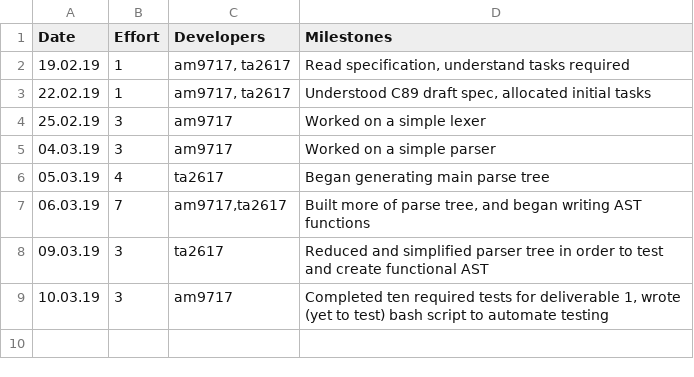
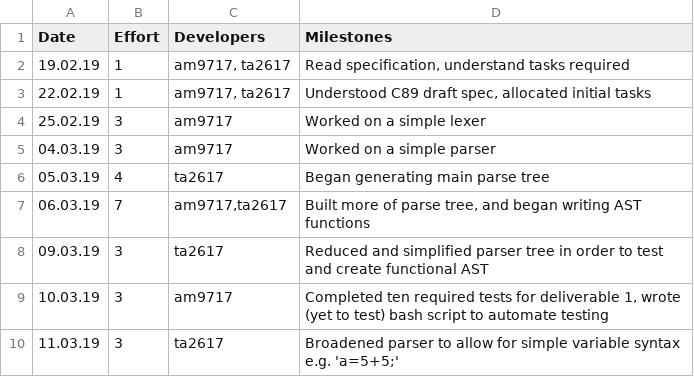
Before and after one commit to tharuraht/C-Compiler-, a CSV file: management/effort-log.csv, drawn as a sheet; the diff names each change by its address in the sheet, - before the commit and + after, or states it on an @@ line.

```diff
--- a/management/effort-log.csv
+++ b/management/effort-log.csv
+row 10: 11.03.19 | 3 | ta2617 | Broadened parser to allow for simple variable syntax e.g. 'a=5+5;'
```
Also changed, not shown: management/milestones.csv, 7 other files.
